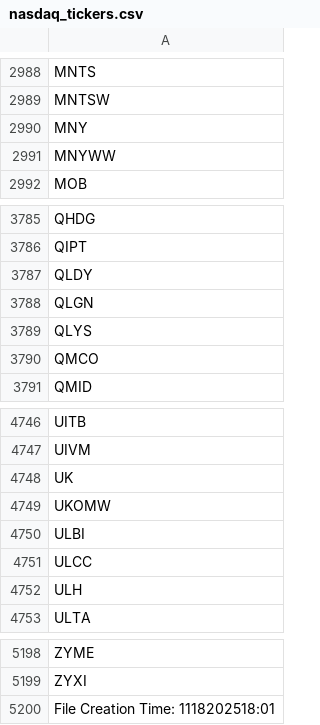
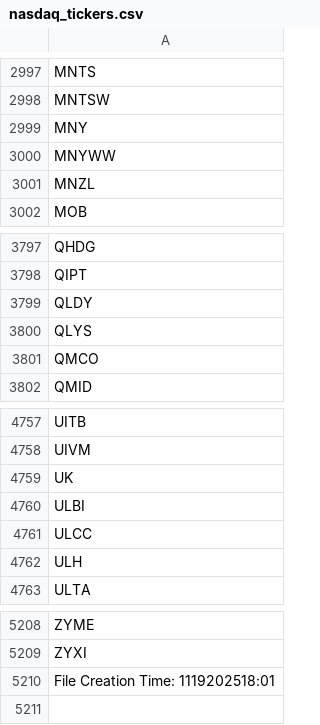
Before and after one commit to cmmds1982/nasdaq-tickers-fetcher, a CSV file: nasdaq_tickers.csv, drawn as a sheet; only a part is shown, gaps mark what is left out; the diff covers the shown part only.

```diff
--- a/nasdaq_tickers.csv
+++ b/nasdaq_tickers.csv
@@ -2991,2 +3000,3 @@ MNY
 MNYWW
+MNZL
 MOB
@@ -3787,3 +3799,2 @@ QIPT
 QLDY
-QLGN
 QLYS
@@ -4748,3 +4759,2 @@ UIVM
 UK
-UKOMW
 ULBI
@@ -5199,2 +5209,2 @@ ZYME
 ZYXI
-File Creation Time: 1118202518:01
+File Creation Time: 1119202518:01
```
Also changed, not shown: 12 added rows and 1 removed row elsewhere in this file.
